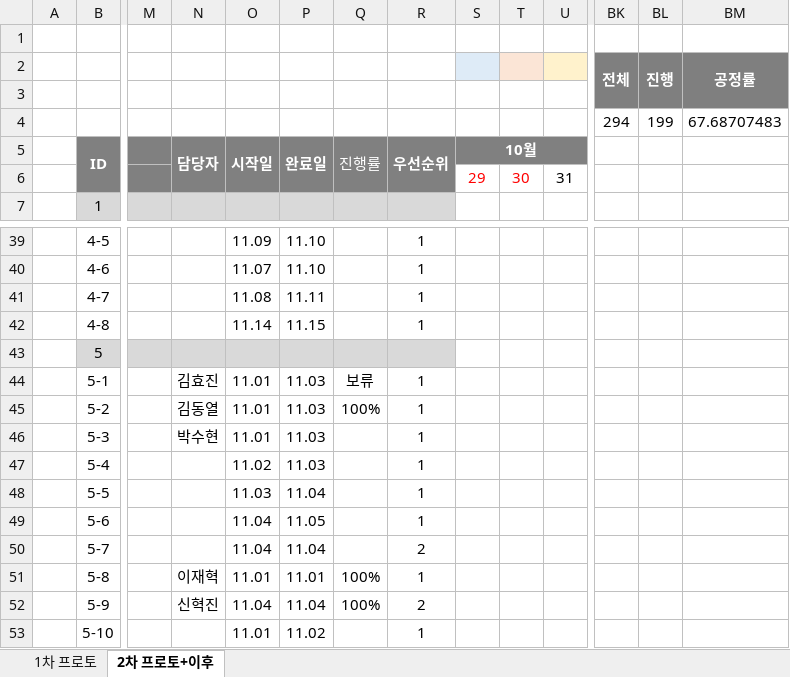
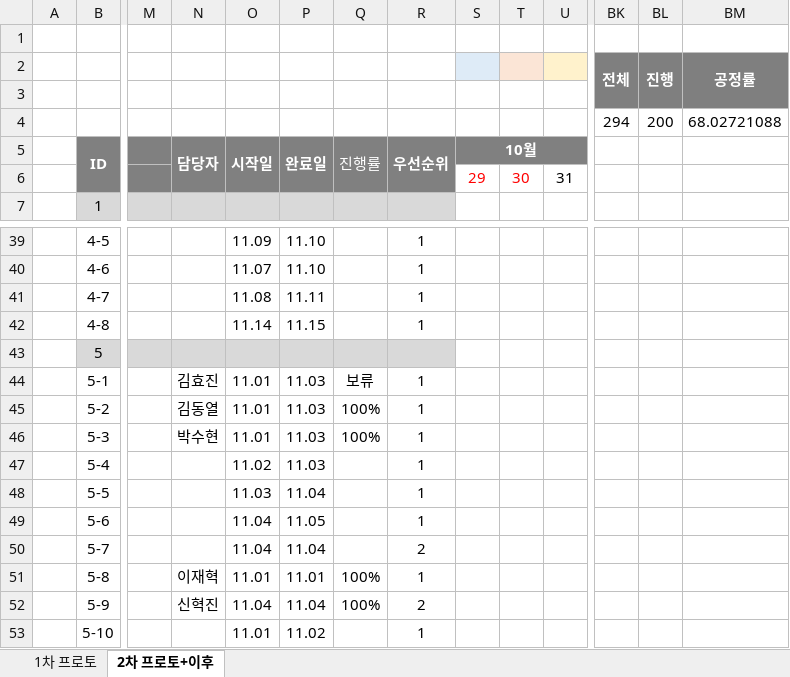
Before and after one commit to Kjaeseong/RocketTeamDocu, an Excel workbook: 01.일정관리/221015_WBS&Gantt_V220.xlsx, sheet 2차 프로토+이후, drawn as a sheet; only a part is shown, gaps mark what is left out; values as stored, in another font and other column widths than the file's, no borders; charts and pictures not drawn; removed rows and columns are numbered as before the commit, all else as after; rows hold the shown columns only; the diff names each change by its address in the sheet, - before the commit and + after, or states it on an @@ line.

```diff
--- a/01.일정관리/221015_WBS&Gantt_V220.xlsx (sheet 2차 프로토+이후)
+++ b/01.일정관리/221015_WBS&Gantt_V220.xlsx (sheet 2차 프로토+이후)
-row 4:  |  |  |  |  |  |  |  |  |  |  | 294 | 199 | 67.68707483
+row 4:  |  |  |  |  |  |  |  |  |  |  | 294 | 200 | 68.02721088
-Q46 (진행률): (empty)
+Q46 (진행률): 100%
```
Also changed, not shown: charts or pictures, 05.기획팀 문서/221103_애니메이션 리스트.xlsx.
